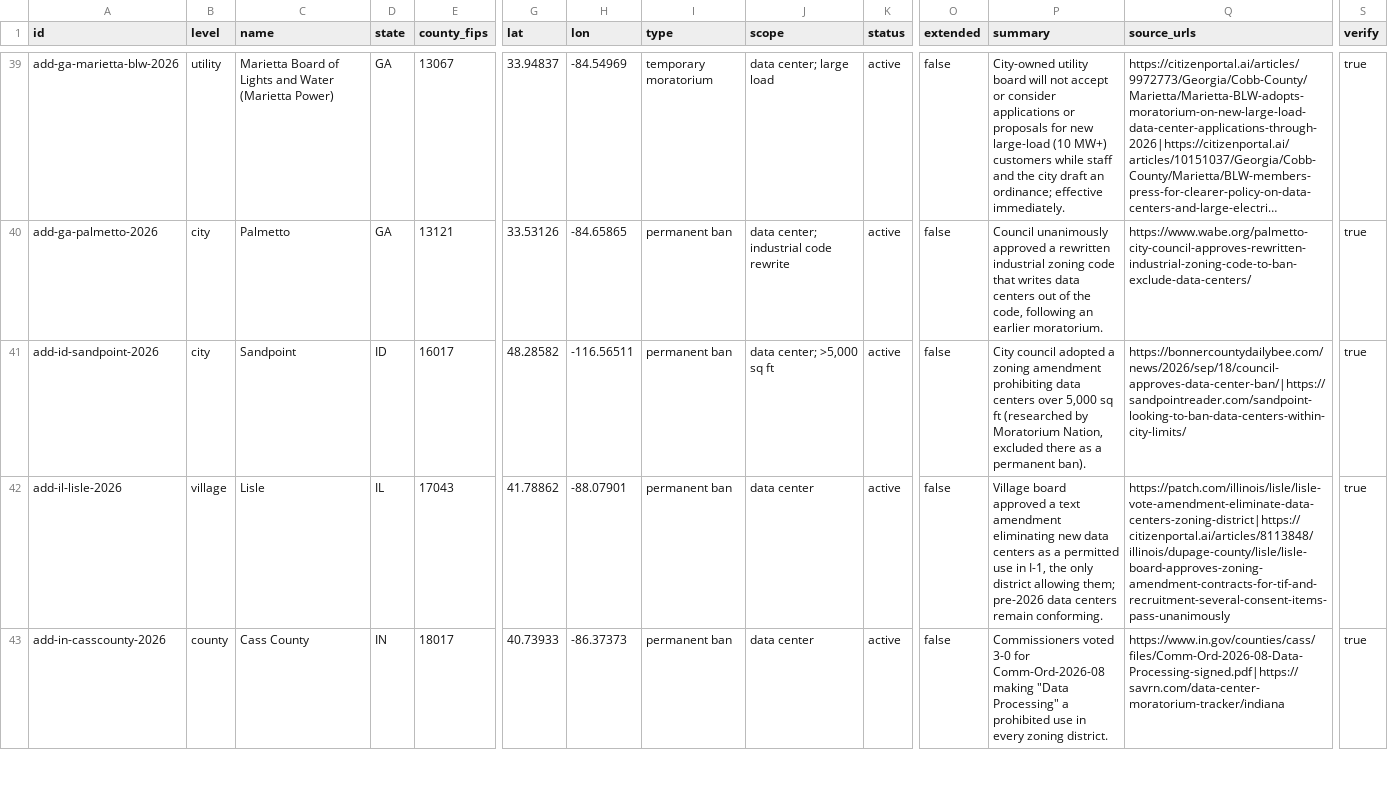
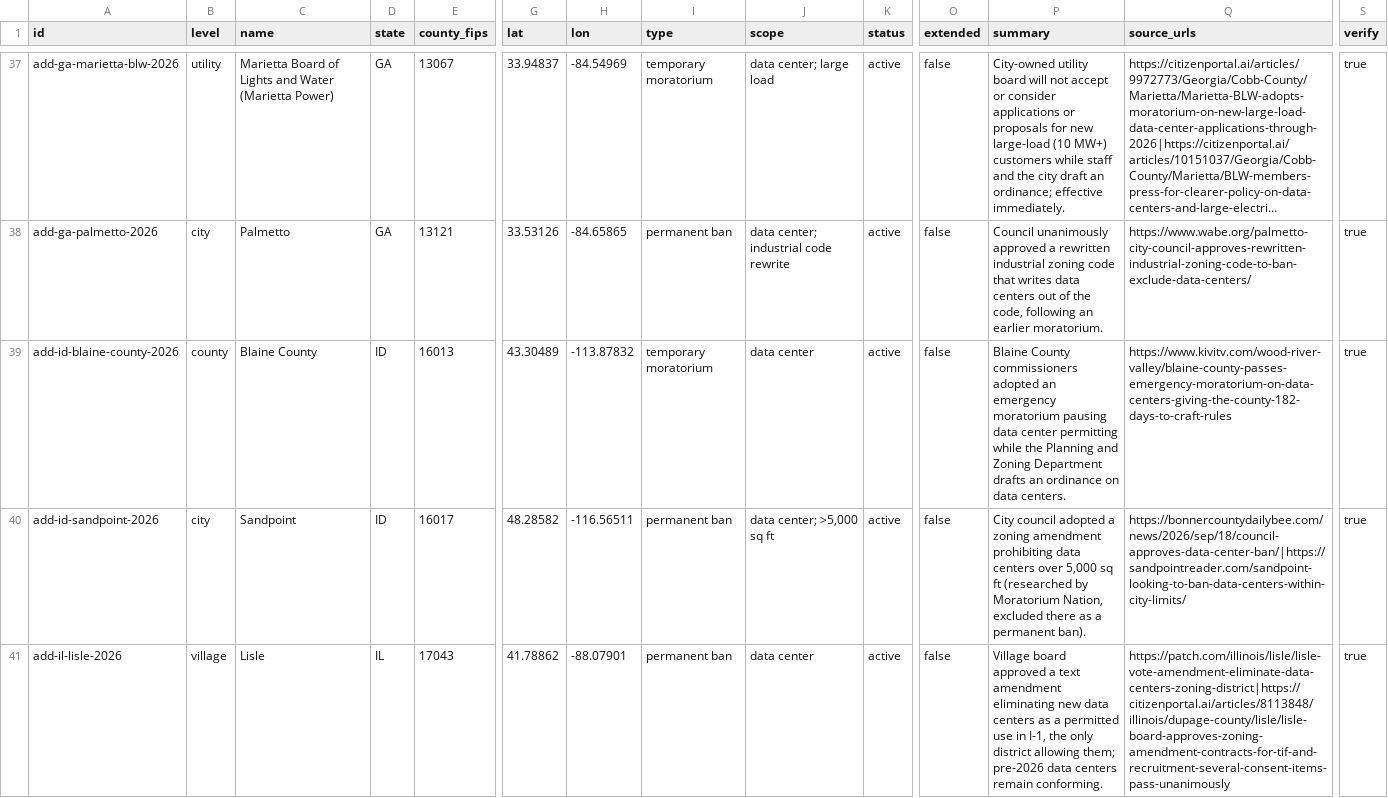
Before and after one commit to BenHutchinsWPP/TransmissionMap, a CSV file: moratoriums.csv, drawn as a sheet; only a part is shown, gaps mark what is left out; the shorter side is filled out with more unchanged rows; long unchanged cells end in …; rows hold the shown columns only; the diff covers the shown part only; the diff names each change by its address in the sheet, - before the commit and + after, or states it on an @@ line.

```diff
--- a/moratoriums.csv
+++ b/moratoriums.csv
+row 39: add-id-blaine-county-2026 | county | Blaine County | ID | 16013 | 43.30489 | -113.87832 | temporary moratorium | data center | active | false | Blaine County commissioners adopted an emergency moratorium pausing data center permitting while the Planning and Zoning Department drafts an ordinance on data centers. | https://www.kivitv.com/wood-river-valley/blaine-county-passes-emergency-moratorium-on-data-centers-giving-the-county-182-days-to-craft-rules | true
```
Also changed, not shown: 3 added rows, 2 removed rows and 54 edited cells elsewhere in this file, events.csv, inputs/research/weekly/2026-10-09/moratoriums.csv, 3 other files.
